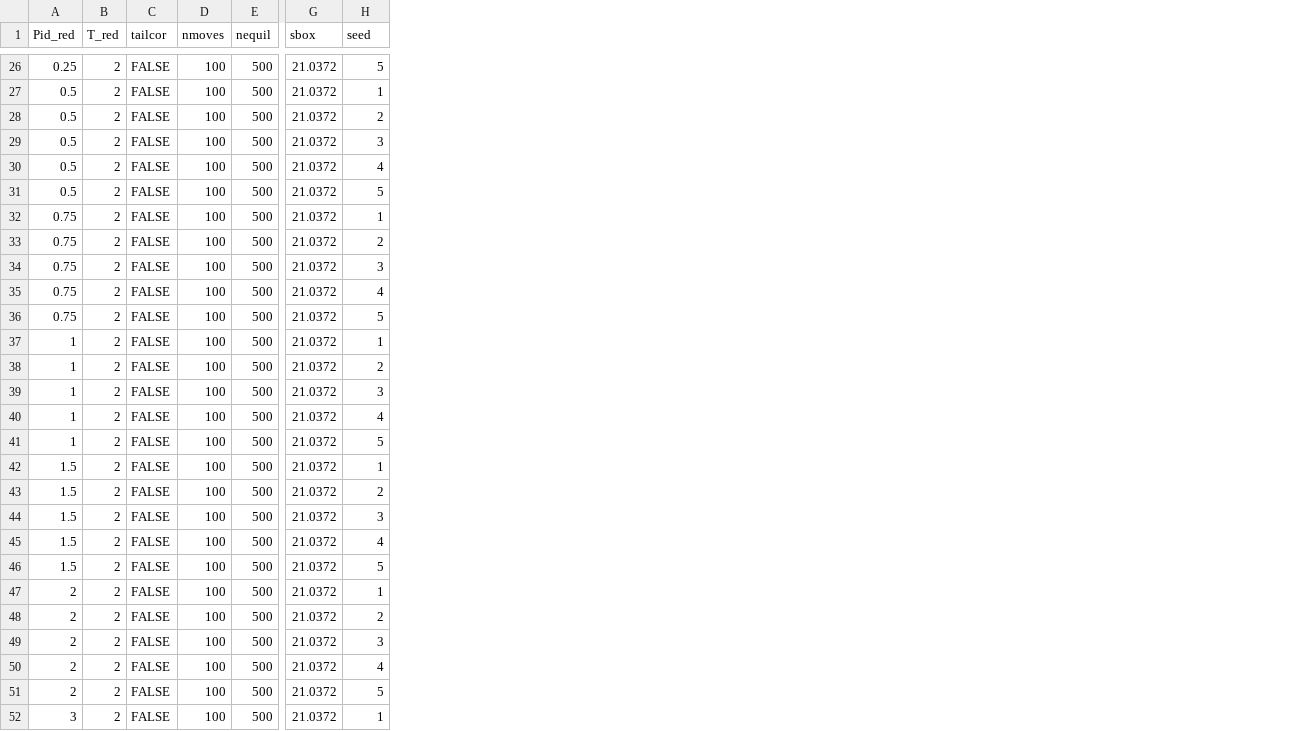
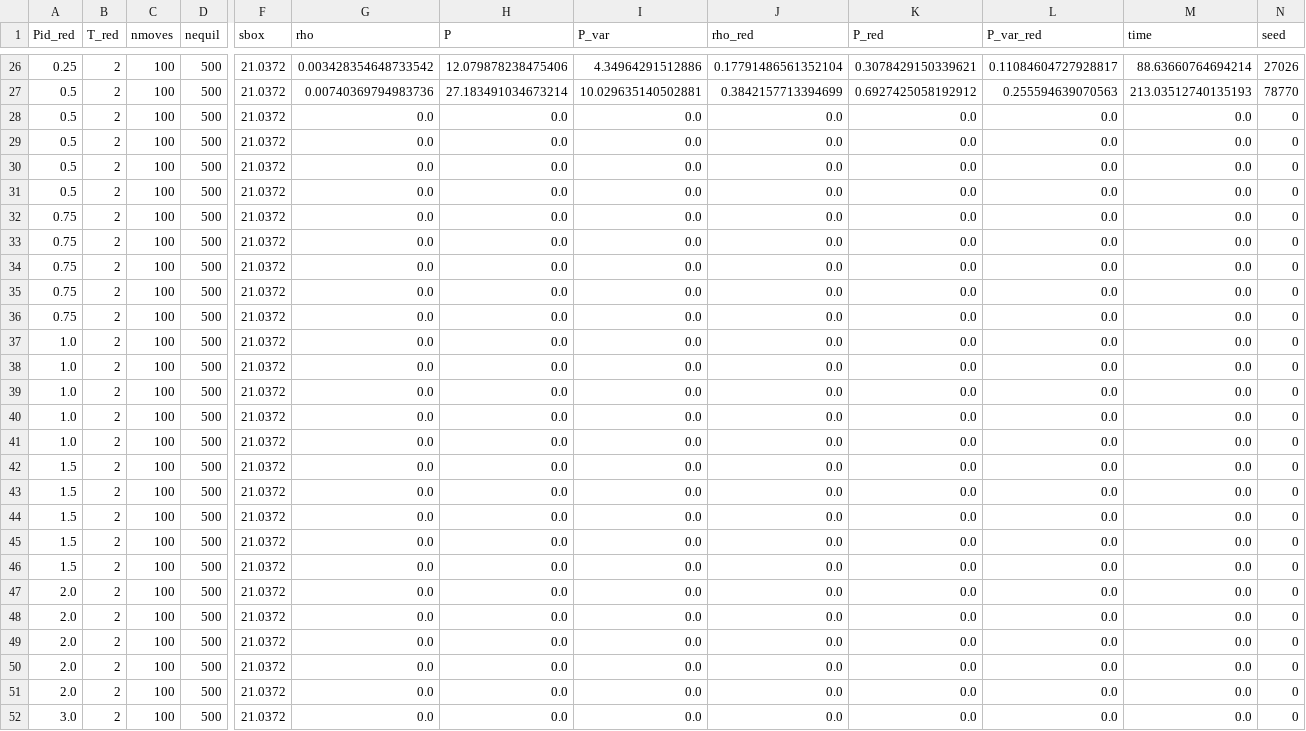
Before and after one commit to lehmkudc/grand-canonical-adsorption, a CSV file: grand-canonical-adsorption/input_data.csv, drawn as a sheet; only a part is shown, gaps mark what is left out; removed rows and columns are numbered as before the commit, all else as after; the diff covers the shown part only; the diff names each change by its address in the sheet, - before the commit and + after, or states it on an @@ line.

```diff
--- a/grand-canonical-adsorption/input_data.csv
+++ b/grand-canonical-adsorption/input_data.csv
-column C (tailcor), rows 26-52: all FALSE
+column G (rho), rows 26-52: 0.003428354648733542 | 0.00740369794983736 | 0.0 | 0.0 | 0.0 | 0.0 | 0.0 | 0.0 | 0.0 | 0.0 | 0.0 | 0.0 | 0.0 | 0.0 | 0.0 | 0.0 | 0.0 | 0.0 | 0.0 | 0.0 | 0.0 | 0.0 | 0.0 | 0.0 | 0.0 | 0.0 | 0.0
+column H (P), rows 26-52: 12.079878238475406 | 27.183491034673214 | 0.0 | 0.0 | 0.0 | 0.0 | 0.0 | 0.0 | 0.0 | 0.0 | 0.0 | 0.0 | 0.0 | 0.0 | 0.0 | 0.0 | 0.0 | 0.0 | 0.0 | 0.0 | 0.0 | 0.0 | 0.0 | 0.0 | 0.0 | 0.0 | 0.0
+column I (P_var), rows 26-52: 4.34964291512886 | 10.029635140502881 | 0.0 | 0.0 | 0.0 | 0.0 | 0.0 | 0.0 | 0.0 | 0.0 | 0.0 | 0.0 | 0.0 | 0.0 | 0.0 | 0.0 | 0.0 | 0.0 | 0.0 | 0.0 | 0.0 | 0.0 | 0.0 | 0.0 | 0.0 | 0.0 | 0.0
+column J (rho_red), rows 26-52: 0.17791486561352104 | 0.3842157713394699 | 0.0 | 0.0 | 0.0 | 0.0 | 0.0 | 0.0 | 0.0 | 0.0 | 0.0 | 0.0 | 0.0 | 0.0 | 0.0 | 0.0 | 0.0 | 0.0 | 0.0 | 0.0 | 0.0 | 0.0 | 0.0 | 0.0 | 0.0 | 0.0 | 0.0
+column K (P_red), rows 26-52: 0.3078429150339621 | 0.6927425058192912 | 0.0 | 0.0 | 0.0 | 0.0 | 0.0 | 0.0 | 0.0 | 0.0 | 0.0 | 0.0 | 0.0 | 0.0 | 0.0 | 0.0 | 0.0 | 0.0 | 0.0 | 0.0 | 0.0 | 0.0 | 0.0 | 0.0 | 0.0 | 0.0 | 0.0
+column L (P_var_red), rows 26-52: 0.11084604727928817 | 0.255594639070563 | 0.0 | 0.0 | 0.0 | 0.0 | 0.0 | 0.0 | 0.0 | 0.0 | 0.0 | 0.0 | 0.0 | 0.0 | 0.0 | 0.0 | 0.0 | 0.0 | 0.0 | 0.0 | 0.0 | 0.0 | 0.0 | 0.0 | 0.0 | 0.0 | 0.0
+column M (time), rows 26-52: 88.63660764694214 | 213.03512740135193 | 0.0 | 0.0 | 0.0 | 0.0 | 0.0 | 0.0 | 0.0 | 0.0 | 0.0 | 0.0 | 0.0 | 0.0 | 0.0 | 0.0 | 0.0 | 0.0 | 0.0 | 0.0 | 0.0 | 0.0 | 0.0 | 0.0 | 0.0 | 0.0 | 0.0
-N26 (seed): 5
+N26 (seed): 27026
-N27 (seed): 1
+N27 (seed): 78770
-N28 (seed): 2
+N28 (seed): 0
-N29 (seed): 3
+N29 (seed): 0
-N30 (seed): 4
+N30 (seed): 0
-N31 (seed): 5
+N31 (seed): 0
-N32 (seed): 1
+N32 (seed): 0
-N33 (seed): 2
+N33 (seed): 0
-N34 (seed): 3
+N34 (seed): 0
-N35 (seed): 4
+N35 (seed): 0
-N36 (seed): 5
+N36 (seed): 0
-A37:A41 (Pid_red): 1
+A37:A41 (Pid_red): 1.0
-N37 (seed): 1
+N37 (seed): 0
-N38 (seed): 2
+N38 (seed): 0
-N39 (seed): 3
+N39 (seed): 0
-N40 (seed): 4
+N40 (seed): 0
-N41 (seed): 5
+N41 (seed): 0
-N42 (seed): 1
+N42 (seed): 0
-N43 (seed): 2
+N43 (seed): 0
-N44 (seed): 3
+N44 (seed): 0
-N45 (seed): 4
+N45 (seed): 0
-N46 (seed): 5
+N46 (seed): 0
-A47:A51 (Pid_red): 2
+A47:A51 (Pid_red): 2.0
-N47 (seed): 1
+N47 (seed): 0
-N48 (seed): 2
+N48 (seed): 0
-N49 (seed): 3
+N49 (seed): 0
-N50 (seed): 4
+N50 (seed): 0
-N51 (seed): 5
+N51 (seed): 0
-A52 (Pid_red): 3
+A52 (Pid_red): 3.0
-N52 (seed): 1
+N52 (seed): 0
```
Also changed, not shown: 52 edited cells elsewhere in this file, 2 other files.
